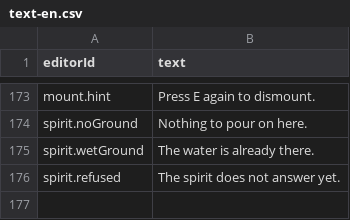
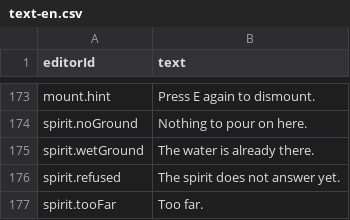
Before and after one commit to Gaetz/meadows, a CSV file: game/data/base/text-en.csv, drawn as a sheet; only a part is shown, gaps mark what is left out; the diff names each change by its address in the sheet, - before the commit and + after, or states it on an @@ line.

```diff
--- a/game/data/base/text-en.csv
+++ b/game/data/base/text-en.csv
+row 177: spirit.tooFar | Too far.
```
Also changed, not shown: game/data/base/text-fr.csv, 21 other files.
